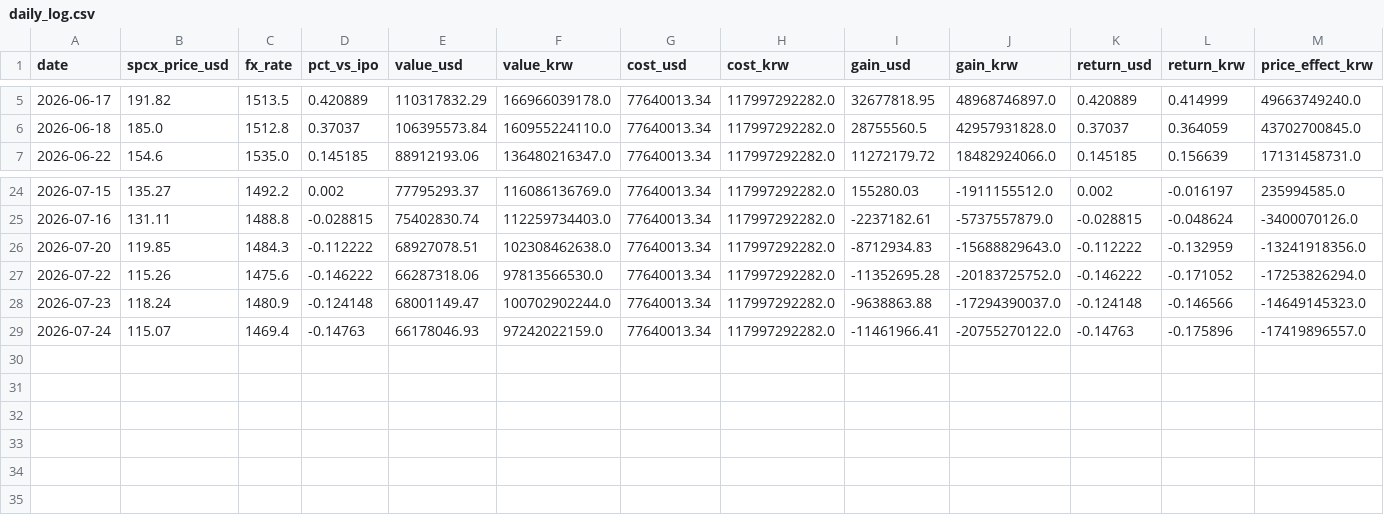
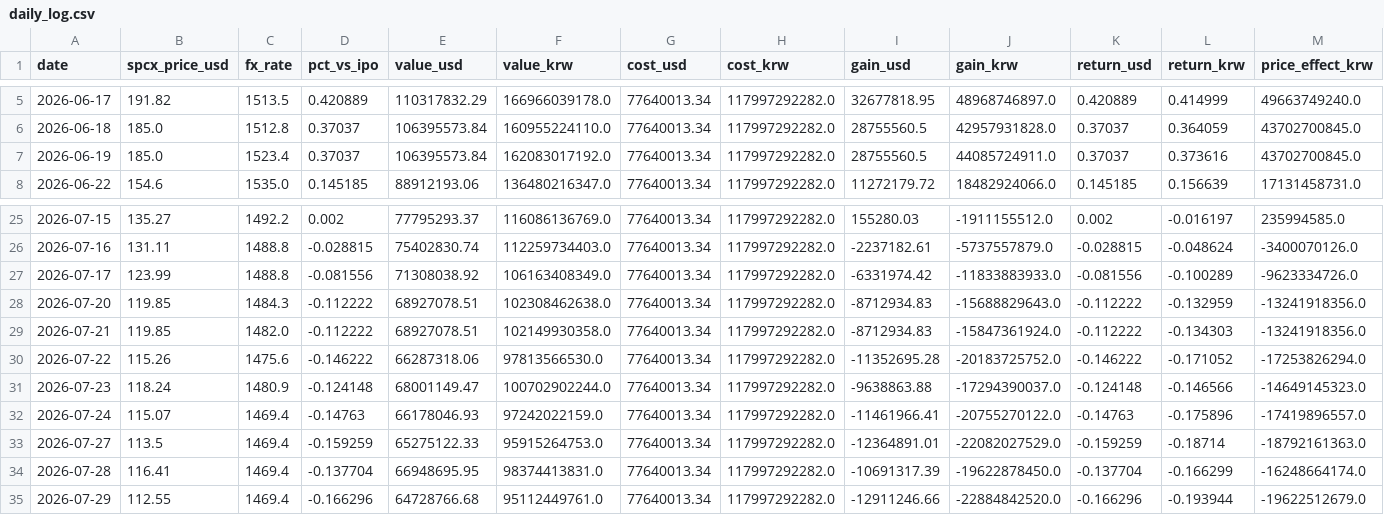
Before and after one commit to lehoon-mirae/apex-spacex-dashboard, a CSV file: data/daily_log.csv, drawn as a sheet; only a part is shown, gaps mark what is left out; rows hold the shown columns only; the diff names each change by its address in the sheet, - before the commit and + after, or states it on an @@ line.

Commit message:
fix: outer join dates to forward-fill missing fx/spcx data (re-apply)

```diff
--- a/data/daily_log.csv
+++ b/data/daily_log.csv
+row 7: 2026-06-19 | 185.0 | 1523.4 | 0.37037 | 106395573.84 | 162083017192.0 | 77640013.34 | 117997292282.0 | 28755560.5 | 44085724911.0 | 0.37037 | 0.373616 | 43702700845.0
+row 27: 2026-07-17 | 123.99 | 1488.8 | -0.081556 | 71308038.92 | 106163408349.0 | 77640013.34 | 117997292282.0 | -6331974.42 | -11833883933.0 | -0.081556 | -0.100289 | -9623334726.0
+row 29: 2026-07-21 | 119.85 | 1482.0 | -0.112222 | 68927078.51 | 102149930358.0 | 77640013.34 | 117997292282.0 | -8712934.83 | -15847361924.0 | -0.112222 | -0.134303 | -13241918356.0
+row 33: 2026-07-27 | 113.5 | 1469.4 | -0.159259 | 65275122.33 | 95915264753.0 | 77640013.34 | 117997292282.0 | -12364891.01 | -22082027529.0 | -0.159259 | -0.18714 | -18792161363.0
+row 34: 2026-07-28 | 116.41 | 1469.4 | -0.137704 | 66948695.95 | 98374413831.0 | 77640013.34 | 117997292282.0 | -10691317.39 | -19622878450.0 | -0.137704 | -0.166299 | -16248664174.0
+row 35: 2026-07-29 | 112.55 | 1469.4 | -0.166296 | 64728766.68 | 95112449761.0 | 77640013.34 | 117997292282.0 | -12911246.66 | -22884842520.0 | -0.166296 | -0.193944 | -19622512679.0
```
Also changed, not shown: 1 other file.
